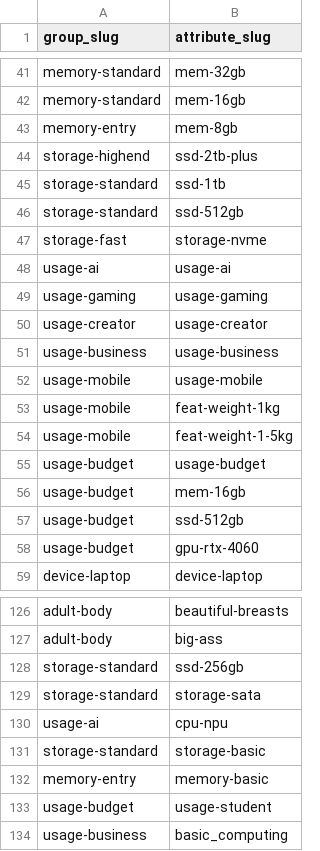
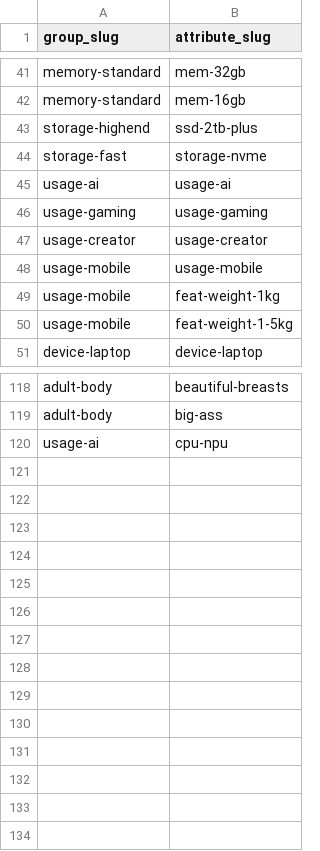
Before and after one commit to bicstation/shin-vps, a TSV file: django/master_data/semantic_group_mappings.tsv, drawn as a sheet; only a part is shown, gaps mark what is left out.

```diff
--- a/django/master_data/semantic_group_mappings.tsv
+++ b/django/master_data/semantic_group_mappings.tsv
@@ -42,6 +42,3 @@ memory-standard	mem-32gb
 memory-standard	mem-16gb
-memory-entry	mem-8gb
 storage-highend	ssd-2tb-plus
-storage-standard	ssd-1tb
-storage-standard	ssd-512gb
 storage-fast	storage-nvme
@@ -50,3 +47,2 @@ usage-gaming	usage-gaming
 usage-creator	usage-creator
-usage-business	usage-business
 usage-mobile	usage-mobile
@@ -54,6 +50,2 @@ usage-mobile	feat-weight-1kg
 usage-mobile	feat-weight-1-5kg
-usage-budget	usage-budget
-usage-budget	mem-16gb
-usage-budget	ssd-512gb
-usage-budget	gpu-rtx-4060
 device-laptop	device-laptop
@@ -127,8 +119,2 @@ adult-body	beautiful-breasts
 adult-body	big-ass
-storage-standard	ssd-256gb
-storage-standard	storage-sata
 usage-ai	cpu-npu
-storage-standard	storage-basic
-memory-entry	memory-basic
-usage-budget	usage-student
-usage-business	basic_computing
```
Also changed, not shown: django/master_data/semantic_aliases.tsv, django/master_data/semantic_workflow_mappings.tsv, 15 other files.
